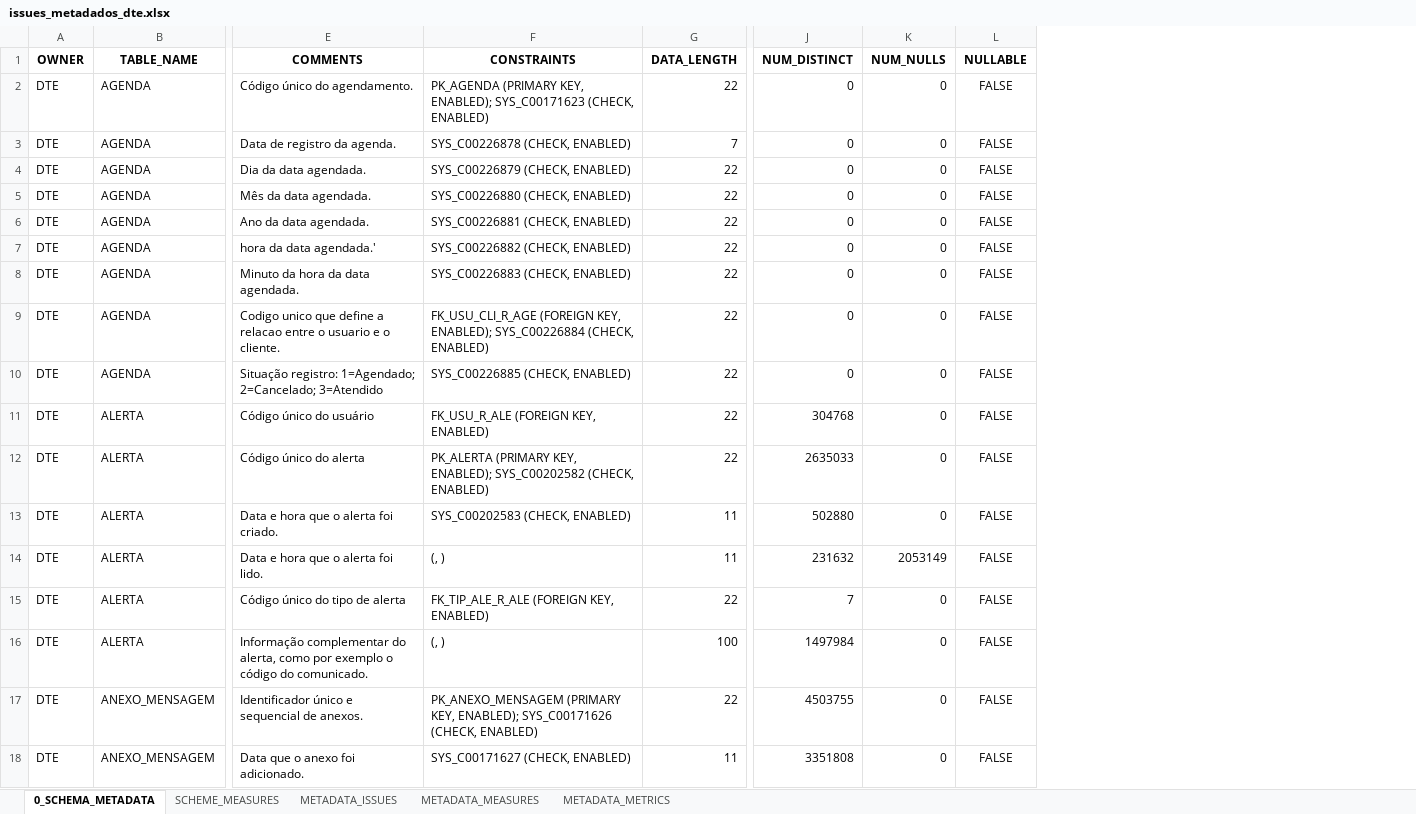
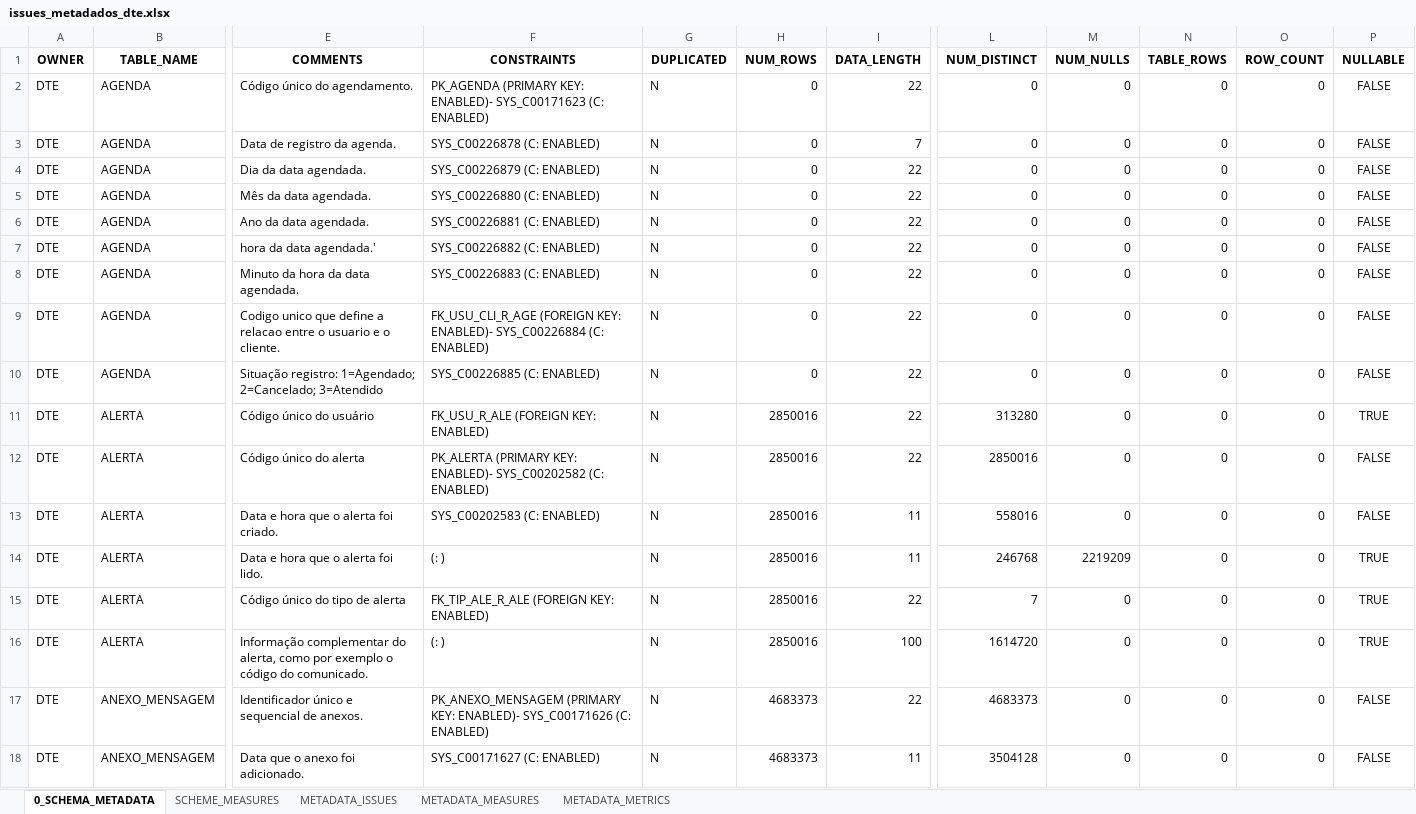
Before and after one commit to inesvale1/dataquality, an Excel workbook: scheme/Dte/issues_metadados_dte.xlsx, sheet 0_SCHEMA_METADATA, drawn as a sheet; only a part is shown, gaps mark what is left out; values as stored, in another font and other column widths than the file's, no borders; addresses are those after the commit; the diff covers the shown part only; the diff names each change by its address in the sheet, - before the commit and + after, or states it on an @@ line.

```diff
--- a/scheme/Dte/issues_metadados_dte.xlsx (sheet 0_SCHEMA_METADATA)
+++ b/scheme/Dte/issues_metadados_dte.xlsx (sheet 0_SCHEMA_METADATA)
+column G (DUPLICATED), rows 2-18: all N
+column H (NUM_ROWS), rows 2-18: 0 | 0 | 0 | 0 | 0 | 0 | 0 | 0 | 0 | 2850016 | 2850016 | 2850016 | 2850016 | 2850016 | 2850016 | 4683373 | 4683373
+column N (TABLE_ROWS), rows 2-18: all 0
+column O (ROW_COUNT), rows 2-18: all 0
-F2 (CONSTRAINTS): PK_AGENDA (PRIMARY KEY, ENABLED); SYS_C00171623 (CHECK, ENABLED)
+F2 (CONSTRAINTS): PK_AGENDA (PRIMARY KEY: ENABLED)- SYS_C00171623 (C: ENABLED)
-F3 (CONSTRAINTS): SYS_C00226878 (CHECK, ENABLED)
+F3 (CONSTRAINTS): SYS_C00226878 (C: ENABLED)
-F4 (CONSTRAINTS): SYS_C00226879 (CHECK, ENABLED)
+F4 (CONSTRAINTS): SYS_C00226879 (C: ENABLED)
-F5 (CONSTRAINTS): SYS_C00226880 (CHECK, ENABLED)
+F5 (CONSTRAINTS): SYS_C00226880 (C: ENABLED)
-F6 (CONSTRAINTS): SYS_C00226881 (CHECK, ENABLED)
+F6 (CONSTRAINTS): SYS_C00226881 (C: ENABLED)
-F7 (CONSTRAINTS): SYS_C00226882 (CHECK, ENABLED)
+F7 (CONSTRAINTS): SYS_C00226882 (C: ENABLED)
-F8 (CONSTRAINTS): SYS_C00226883 (CHECK, ENABLED)
+F8 (CONSTRAINTS): SYS_C00226883 (C: ENABLED)
-F9 (CONSTRAINTS): FK_USU_CLI_R_AGE (FOREIGN KEY, ENABLED); SYS_C00226884 (CHECK, ENABLED)
+F9 (CONSTRAINTS): FK_USU_CLI_R_AGE (FOREIGN KEY: ENABLED)- SYS_C00226884 (C: ENABLED)
-F10 (CONSTRAINTS): SYS_C00226885 (CHECK, ENABLED)
+F10 (CONSTRAINTS): SYS_C00226885 (C: ENABLED)
-F11 (CONSTRAINTS): FK_USU_R_ALE (FOREIGN KEY, ENABLED)
+F11 (CONSTRAINTS): FK_USU_R_ALE (FOREIGN KEY: ENABLED)
-L11 (NUM_DISTINCT): 304768
+L11 (NUM_DISTINCT): 313280
-P11 (NULLABLE): FALSE
+P11 (NULLABLE): TRUE
-F12 (CONSTRAINTS): PK_ALERTA (PRIMARY KEY, ENABLED); SYS_C00202582 (CHECK, ENABLED)
+F12 (CONSTRAINTS): PK_ALERTA (PRIMARY KEY: ENABLED)- SYS_C00202582 (C: ENABLED)
-L12 (NUM_DISTINCT): 2635033
+L12 (NUM_DISTINCT): 2850016
-F13 (CONSTRAINTS): SYS_C00202583 (CHECK, ENABLED)
+F13 (CONSTRAINTS): SYS_C00202583 (C: ENABLED)
-L13 (NUM_DISTINCT): 502880
+L13 (NUM_DISTINCT): 558016
-F14 (CONSTRAINTS): (, )
+F14 (CONSTRAINTS): (: )
-L14 (NUM_DISTINCT): 231632
+L14 (NUM_DISTINCT): 246768
-M14 (NUM_NULLS): 2053149
+M14 (NUM_NULLS): 2219209
-P14:P16 (NULLABLE): FALSE
+P14:P16 (NULLABLE): TRUE
-F15 (CONSTRAINTS): FK_TIP_ALE_R_ALE (FOREIGN KEY, ENABLED)
+F15 (CONSTRAINTS): FK_TIP_ALE_R_ALE (FOREIGN KEY: ENABLED)
-F16 (CONSTRAINTS): (, )
+F16 (CONSTRAINTS): (: )
-L16 (NUM_DISTINCT): 1497984
+L16 (NUM_DISTINCT): 1614720
-F17 (CONSTRAINTS): PK_ANEXO_MENSAGEM (PRIMARY KEY, ENABLED); SYS_C00171626 (CHECK, ENABLED)
+F17 (CONSTRAINTS): PK_ANEXO_MENSAGEM (PRIMARY KEY: ENABLED)- SYS_C00171626 (C: ENABLED)
-L17 (NUM_DISTINCT): 4503755
+L17 (NUM_DISTINCT): 4683373
-F18 (CONSTRAINTS): SYS_C00171627 (CHECK, ENABLED)
+F18 (CONSTRAINTS): SYS_C00171627 (C: ENABLED)
-L18 (NUM_DISTINCT): 3351808
+L18 (NUM_DISTINCT): 3504128
```
Also changed, not shown: 794 edited cells elsewhere in this sheet, sheet METADATA_MEASURES, sheet METADATA_ISSUES, sheet METADATA_METRICS, sheet SCHEME_MEASURES, scheme/Nfecorp/issues_metadados_nfecorp.xlsx, scheme/Sgt/issues_metadados_sgt.xlsx, 30 other files.
